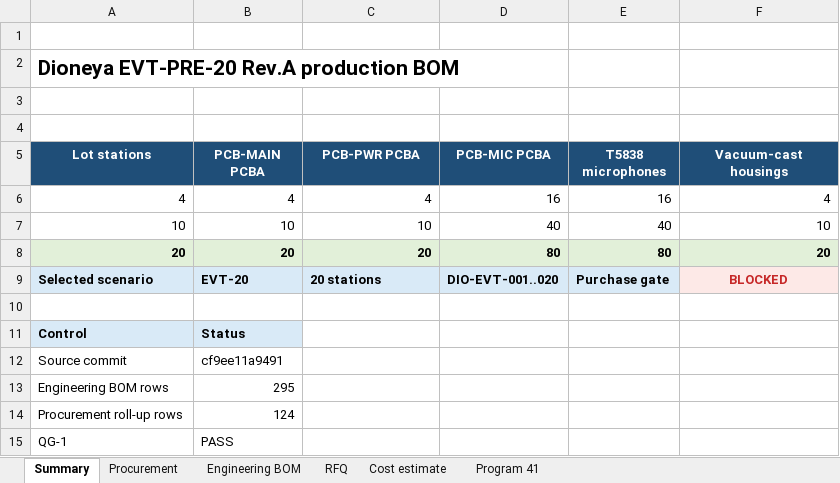
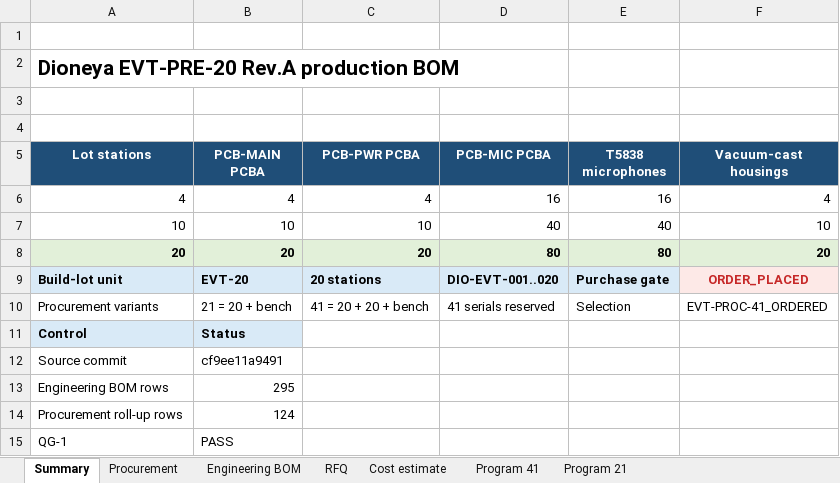
Before and after one commit to skif-ops/rs-zs-bpla, an Excel workbook: hardware/EVT_PRE_20_BOM_REV_A.xlsx, sheet Summary, drawn as a sheet; only a part is shown; values as stored, in another font and other column widths than the file's, no borders; the diff names each change by its address in the sheet, - before the commit and + after, or states it on an @@ line.

Commit message:
release: align EVT package with ordered 8-layer baseline

```diff
--- a/hardware/EVT_PRE_20_BOM_REV_A.xlsx (sheet Summary)
+++ b/hardware/EVT_PRE_20_BOM_REV_A.xlsx (sheet Summary)
+sheet tab: Program 21
-A9 (Lot stations): Selected scenario
+A9 (Lot stations): Build-lot unit
-F9 (Vacuum-cast housings): BLOCKED
+F9 (Vacuum-cast housings): ORDER_PLACED
-row 10: (empty)
+row 10: Procurement variants | 21 = 20 + bench | 41 = 20 + 20 + bench | 41 serials reserved | Selection | EVT-PROC-41_ORDERED
```
Also changed, not shown: sheet RFQ, sheet Procurement, sheet Program 41, sheet Engineering BOM, sheet Cost estimate, 14 other files.
